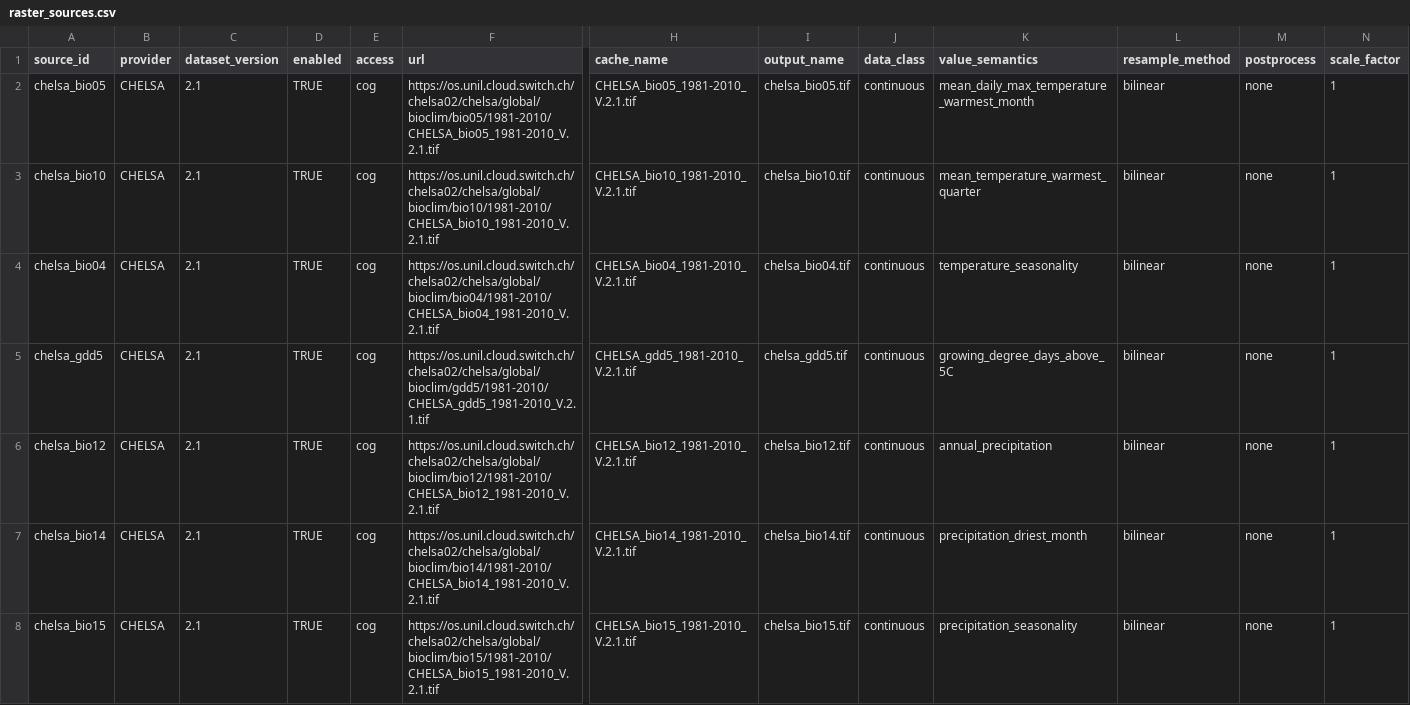
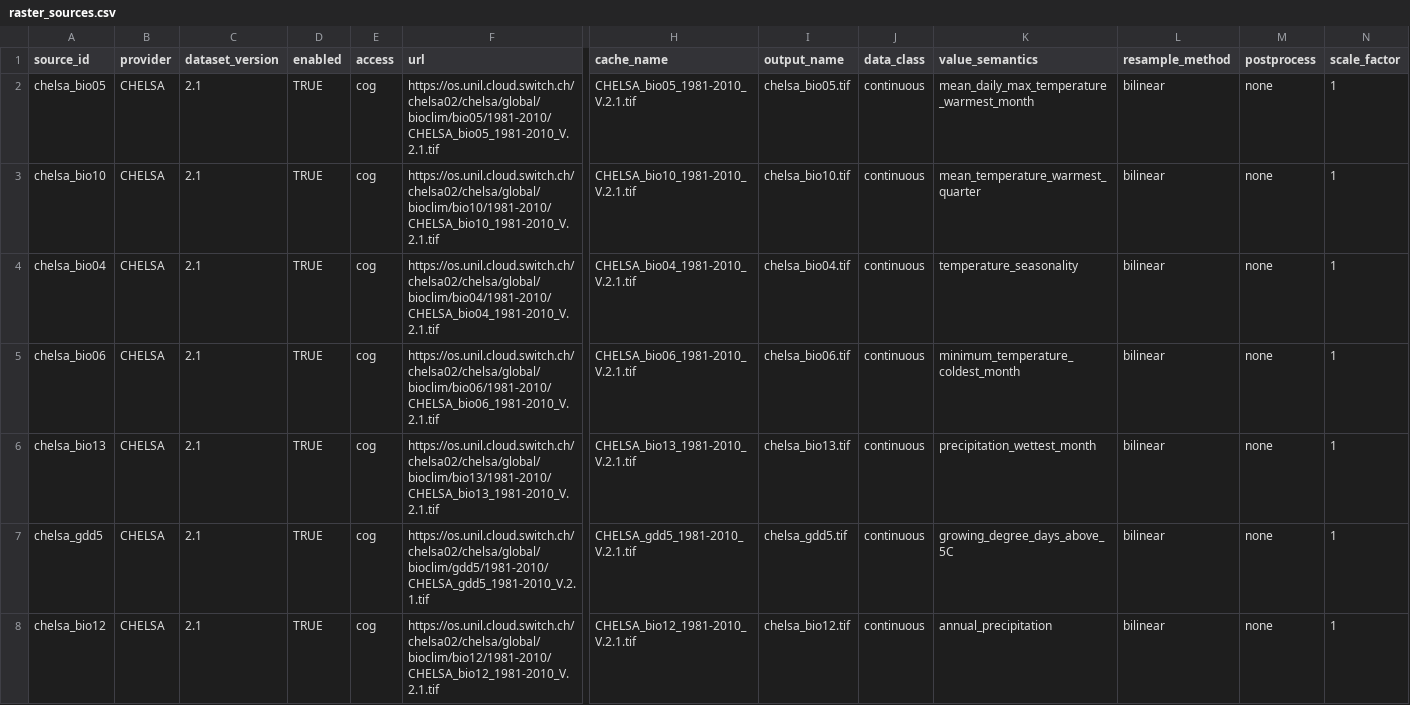
Before and after one commit to zuizui0223/hotarubukuro, a CSV file: config/raster_sources.csv, drawn as a sheet; only a part is shown, gaps mark what is left out; the shorter side is filled out with more unchanged rows; rows hold the shown columns only; the diff names each change by its address in the sheet, - before the commit and + after, or states it on an @@ line.

Commit message:
Add Bombus SDM BIO6 and BIO13 raster sources

```diff
--- a/config/raster_sources.csv
+++ b/config/raster_sources.csv
+row 5: chelsa_bio06 | CHELSA | 2.1 | TRUE | cog | https://os.unil.cloud.switch.ch/chelsa02/chelsa/global/bioclim/bio06/1981-2010/CHELSA_bio06_1981-2010_V.2.1.tif | CHELSA_bio06_1981-2010_V.2.1.tif | chelsa_bio06.tif | continuous | minimum_temperature_coldest_month | bilinear | none | 1
+row 6: chelsa_bio13 | CHELSA | 2.1 | TRUE | cog | https://os.unil.cloud.switch.ch/chelsa02/chelsa/global/bioclim/bio13/1981-2010/CHELSA_bio13_1981-2010_V.2.1.tif | CHELSA_bio13_1981-2010_V.2.1.tif | chelsa_bio13.tif | continuous | precipitation_wettest_month | bilinear | none | 1
```
